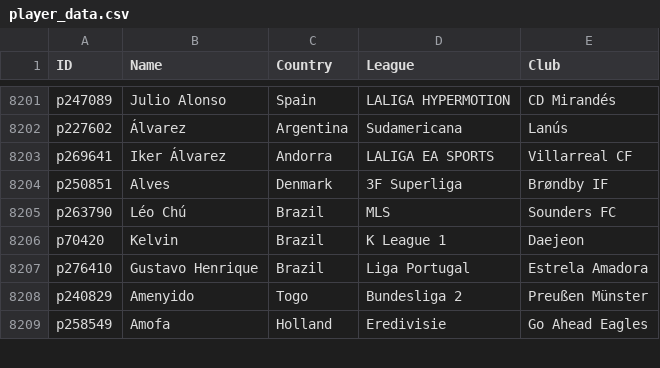
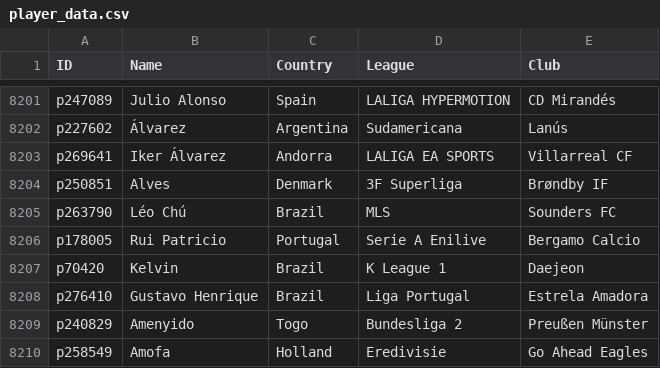
Before and after one commit to UtsavKoirala/cardleaks, a CSV file: player_data.csv, drawn as a sheet; only a part is shown, gaps mark what is left out; the diff names each change by its address in the sheet, - before the commit and + after, or states it on an @@ line.

```diff
--- a/player_data.csv
+++ b/player_data.csv
+row 8206: p178005 | Rui Patricio | Portugal | Serie A Enilive | Bergamo Calcio
```
Also changed, not shown: 1 other file.
